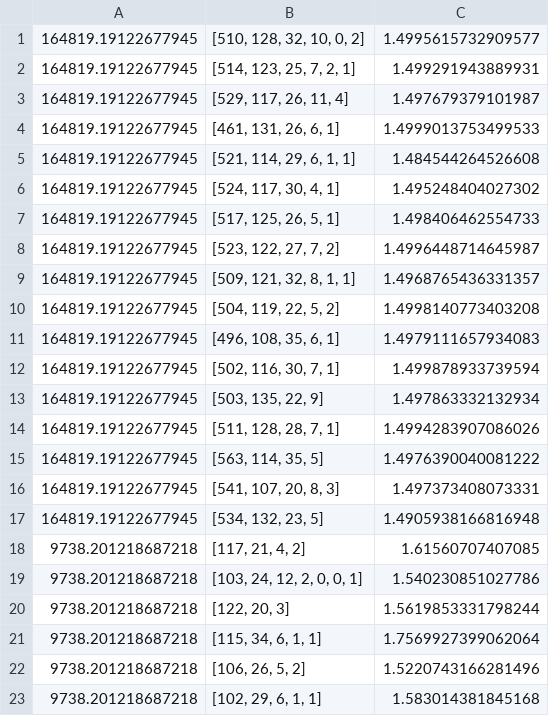
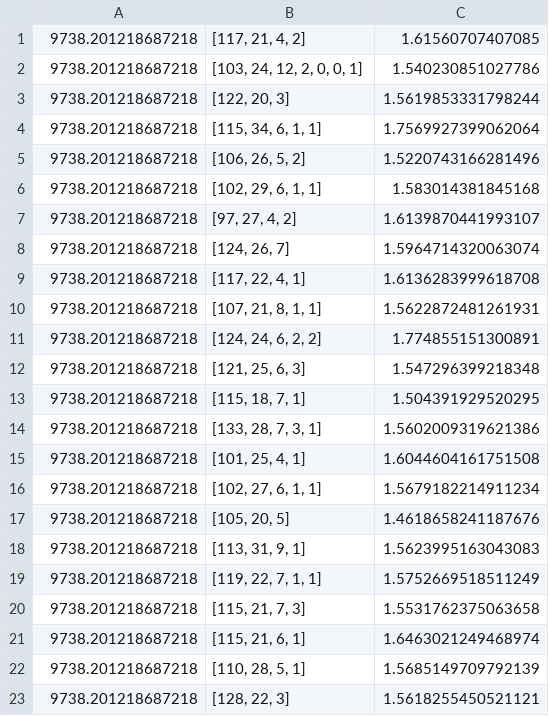
Before and after one commit to hinchilee/Causal_Sets, a CSV file: H_Dynamic4d_lambda.csv, drawn as a sheet; only a part is shown; the shorter side is filled out with more unchanged rows; the diff names each change by its address in the sheet, - before the commit and + after, or states it on an @@ line.

Commit message:
Clean data

```diff
--- a/H_Dynamic4d_lambda.csv
+++ b/H_Dynamic4d_lambda.csv
-row 1: 164819.19122677945 | [510, 128, 32, 10, 0, 2] | 1.4995615732909577
-row 2: 164819.19122677945 | [514, 123, 25, 7, 2, 1] | 1.499291943889931
-row 3: 164819.19122677945 | [529, 117, 26, 11, 4] | 1.497679379101987
-row 4: 164819.19122677945 | [461, 131, 26, 6, 1] | 1.4999013753499533
-row 5: 164819.19122677945 | [521, 114, 29, 6, 1, 1] | 1.484544264526608
-row 6: 164819.19122677945 | [524, 117, 30, 4, 1] | 1.495248404027302
-row 7: 164819.19122677945 | [517, 125, 26, 5, 1] | 1.498406462554733
-row 8: 164819.19122677945 | [523, 122, 27, 7, 2] | 1.4996448714645987
-row 9: 164819.19122677945 | [509, 121, 32, 8, 1, 1] | 1.4968765436331357
-row 10: 164819.19122677945 | [504, 119, 22, 5, 2] | 1.4998140773403208
-row 11: 164819.19122677945 | [496, 108, 35, 6, 1] | 1.4979111657934083
-row 12: 164819.19122677945 | [502, 116, 30, 7, 1] | 1.499878933739594
-row 13: 164819.19122677945 | [503, 135, 22, 9] | 1.497863332132934
-row 14: 164819.19122677945 | [511, 128, 28, 7, 1] | 1.4994283907086026
-row 15: 164819.19122677945 | [563, 114, 35, 5] | 1.4976390040081222
-row 16: 164819.19122677945 | [541, 107, 20, 8, 3] | 1.497373408073331
-row 17: 164819.19122677945 | [534, 132, 23, 5] | 1.4905938166816948
```
Also changed, not shown: H_Dynamic4d_v.csv.
